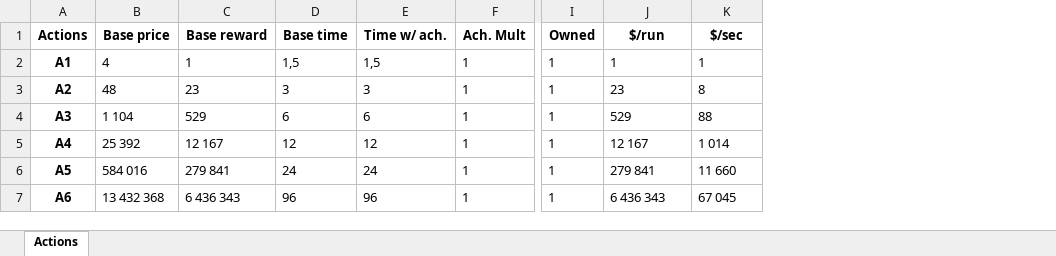
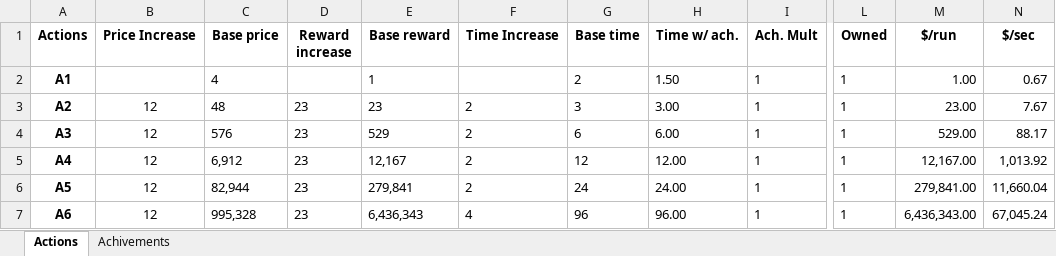
Before and after one commit to LeoVillalba0/Market, an Excel workbook: res/balancing.xlsx, sheet Actions, drawn as a sheet; only a part is shown, gaps mark what is left out; values as stored, in another font and other column widths than the file's, no borders; addresses are those after the commit; the diff covers the shown part only; the diff names each change by its address in the sheet, - before the commit and + after, or states it on an @@ line.

```diff
--- a/res/balancing.xlsx (sheet Actions)
+++ b/res/balancing.xlsx (sheet Actions)
+sheet tab: Achivements
+column B (Price Increase), rows 3-7: all 12
+column D (Reward increase), rows 3-7: all 23
+column F (Time Increase), rows 3-7: 2 | 2 | 2 | 2 | 4
-G2 (Base time): 1,5
+G2 (Base time): 2
-H2 (Time w/ ach.): 1,5
+H2 (Time w/ ach.): 1.50
-M2 ($/run): 1
+M2 ($/run): 1.00
-N2 ($/sec): 1
+N2 ($/sec): 0.67
-H3 (Time w/ ach.): 3
+H3 (Time w/ ach.): 3.00
-M3 ($/run): 23
+M3 ($/run): 23.00
-N3 ($/sec): 8
+N3 ($/sec): 7.67
-C4 (Base price): 1 104
+C4 (Base price): 576
-H4 (Time w/ ach.): 6
+H4 (Time w/ ach.): 6.00
-M4 ($/run): 529
+M4 ($/run): 529.00
-N4 ($/sec): 88
+N4 ($/sec): 88.17
-C5 (Base price): 25 392
+C5 (Base price): 6,912
-E5 (Base reward): 12 167
+E5 (Base reward): 12,167
-H5 (Time w/ ach.): 12
+H5 (Time w/ ach.): 12.00
-M5 ($/run): 12 167
+M5 ($/run): 12,167.00
-N5 ($/sec): 1 014
+N5 ($/sec): 1,013.92
-C6 (Base price): 584 016
+C6 (Base price): 82,944
-E6 (Base reward): 279 841
+E6 (Base reward): 279,841
-H6 (Time w/ ach.): 24
+H6 (Time w/ ach.): 24.00
-M6 ($/run): 279 841
+M6 ($/run): 279,841.00
-N6 ($/sec): 11 660
+N6 ($/sec): 11,660.04
-C7 (Base price): 13 432 368
+C7 (Base price): 995,328
-E7 (Base reward): 6 436 343
+E7 (Base reward): 6,436,343
-H7 (Time w/ ach.): 96
+H7 (Time w/ ach.): 96.00
-M7 ($/run): 6 436 343
+M7 ($/run): 6,436,343.00
-N7 ($/sec): 67 045
+N7 ($/sec): 67,045.24
```
Also changed, not shown: 17 edited cells elsewhere in this sheet, formulas that keep their value.
